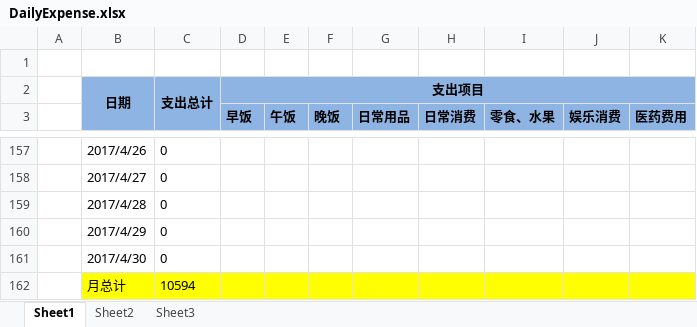
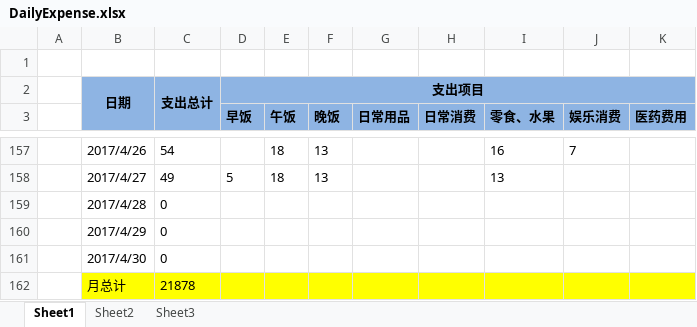
Before and after one commit to cga2351/docs, an Excel workbook: DailyExpense.xlsx, sheet Sheet1, drawn as a sheet; only a part is shown, gaps mark what is left out; values as stored, in another font and other column widths than the file's, no borders; conditional formats not drawn; the diff covers the shown part only; the diff names each change by its address in the sheet, - before the commit and + after, or states it on an @@ line.

```diff
--- a/DailyExpense.xlsx (sheet Sheet1)
+++ b/DailyExpense.xlsx (sheet Sheet1)
-C157: 0
+C157: 54
-E157:E158 (午饭): (empty)
+E157:E158 (午饭): 18
-F157:F158 (晚饭): (empty)
+F157:F158 (晚饭): 13
-I157 (零食、水果): (empty)
+I157 (零食、水果): 16
-J157 (娱乐消费): (empty)
+J157 (娱乐消费): 7
-C158: 0
+C158: 49
-D158 (早饭): (empty)
+D158 (早饭): 5
-I158 (零食、水果): (empty)
+I158 (零食、水果): 13
-C162: 10594
+C162: 21878
```
Also changed, not shown: 66 edited cells elsewhere in this sheet.
